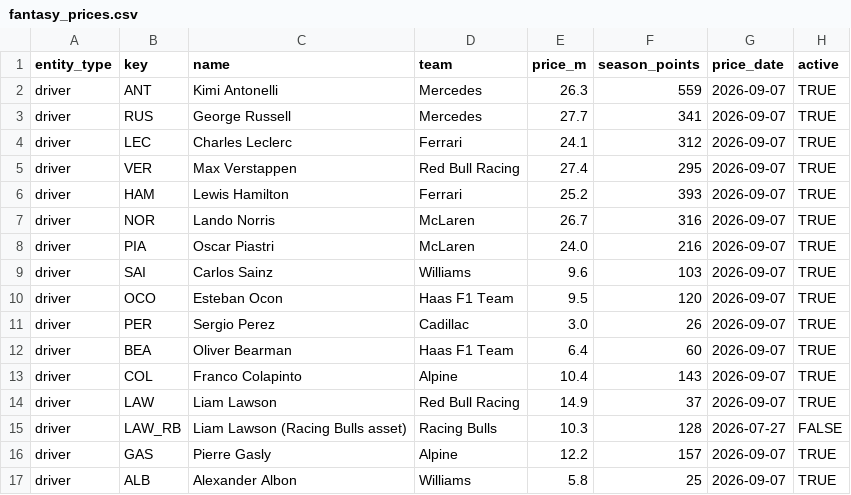
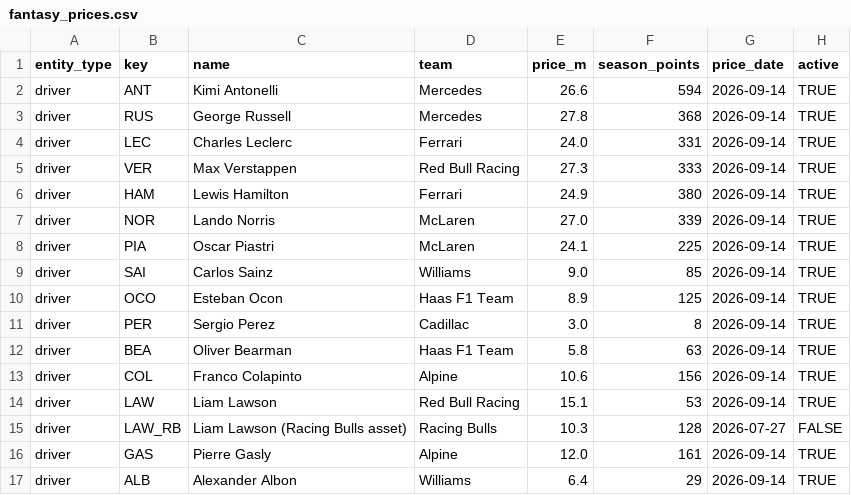
Before and after one commit to filipeoliveiraanalytics/gpfantasypredictor, a CSV file: data/fantasy_prices.csv, drawn as a sheet; only a part is shown; the diff covers the shown part only.

```diff
--- a/data/fantasy_prices.csv
+++ b/data/fantasy_prices.csv
@@ -1,17 +1,17 @@
 entity_type,key,name,team,price_m,season_points,price_date,active
-driver,ANT,Kimi Antonelli,Mercedes,26.3,559,2026-09-07,TRUE
-driver,RUS,George Russell,Mercedes,27.7,341,2026-09-07,TRUE
-driver,LEC,Charles Leclerc,Ferrari,24.1,312,2026-09-07,TRUE
-driver,VER,Max Verstappen,Red Bull Racing,27.4,295,2026-09-07,TRUE
-driver,HAM,Lewis Hamilton,Ferrari,25.2,393,2026-09-07,TRUE
-driver,NOR,Lando Norris,McLaren,26.7,316,2026-09-07,TRUE
-driver,PIA,Oscar Piastri,McLaren,24.0,216,2026-09-07,TRUE
-driver,SAI,Carlos Sainz,Williams,9.6,103,2026-09-07,TRUE
-driver,OCO,Esteban Ocon,Haas F1 Team,9.5,120,2026-09-07,TRUE
-driver,PER,Sergio Perez,Cadillac,3.0,26,2026-09-07,TRUE
-driver,BEA,Oliver Bearman,Haas F1 Team,6.4,60,2026-09-07,TRUE
-driver,COL,Franco Colapinto,Alpine,10.4,143,2026-09-07,TRUE
-driver,LAW,Liam Lawson,Red Bull Racing,14.9,37,2026-09-07,TRUE
+driver,ANT,Kimi Antonelli,Mercedes,26.6,594,2026-09-14,TRUE
+driver,RUS,George Russell,Mercedes,27.8,368,2026-09-14,TRUE
+driver,LEC,Charles Leclerc,Ferrari,24.0,331,2026-09-14,TRUE
+driver,VER,Max Verstappen,Red Bull Racing,27.3,333,2026-09-14,TRUE
+driver,HAM,Lewis Hamilton,Ferrari,24.9,380,2026-09-14,TRUE
+driver,NOR,Lando Norris,McLaren,27.0,339,2026-09-14,TRUE
+driver,PIA,Oscar Piastri,McLaren,24.1,225,2026-09-14,TRUE
+driver,SAI,Carlos Sainz,Williams,9.0,85,2026-09-14,TRUE
+driver,OCO,Esteban Ocon,Haas F1 Team,8.9,125,2026-09-14,TRUE
+driver,PER,Sergio Perez,Cadillac,3.0,8,2026-09-14,TRUE
+driver,BEA,Oliver Bearman,Haas F1 Team,5.8,63,2026-09-14,TRUE
+driver,COL,Franco Colapinto,Alpine,10.6,156,2026-09-14,TRUE
+driver,LAW,Liam Lawson,Red Bull Racing,15.1,53,2026-09-14,TRUE
 driver,LAW_RB,Liam Lawson (Racing Bulls asset),Racing Bulls,10.3,128,2026-07-27,FALSE
-driver,GAS,Pierre Gasly,Alpine,12.2,157,2026-09-07,TRUE
-driver,ALB,Alexander Albon,Williams,5.8,25,2026-09-07,TRUE
+driver,GAS,Pierre Gasly,Alpine,12.0,161,2026-09-14,TRUE
+driver,ALB,Alexander Albon,Williams,6.4,29,2026-09-14,TRUE
```
Also changed, not shown: 50 edited cells elsewhere in this file, data/fantasy_forecast_asset_audit.csv, data/fantasy_forecast_tracker.csv, 4 other files.
